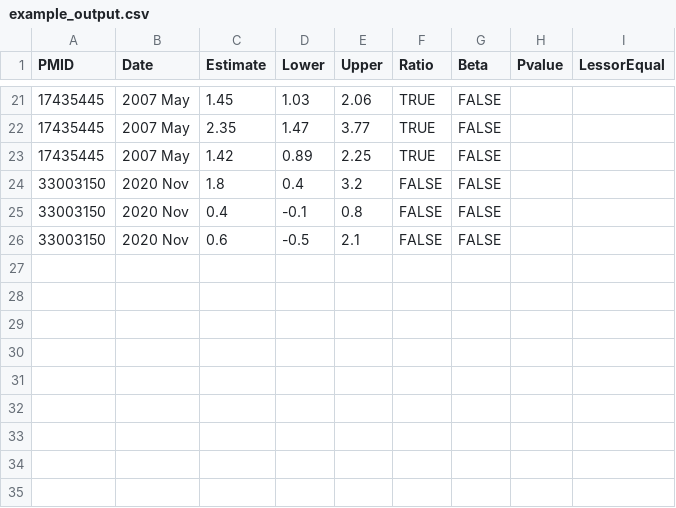
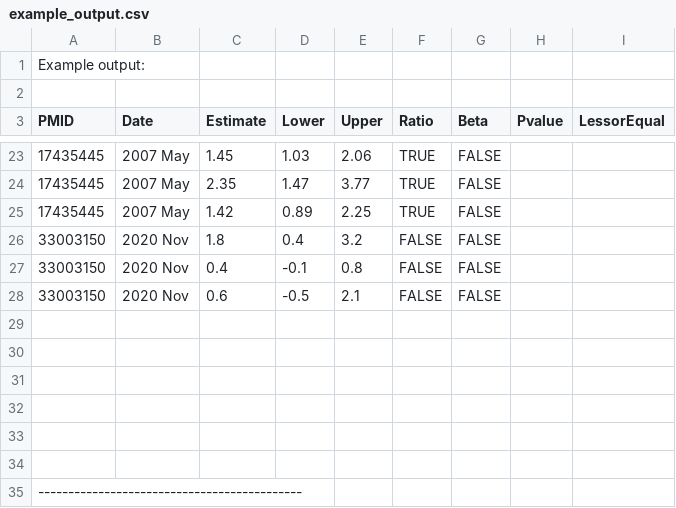
Before and after one commit to christopherseaman/abstract_gpt, a CSV file: examples/example_output.csv, drawn as a sheet; only a part is shown, gaps mark what is left out; the diff names each change by its address in the sheet, - before the commit and + after, or states it on an @@ line.

```diff
--- a/examples/example_output.csv
+++ b/examples/example_output.csv
+row 1: Example output:
+row 2: (empty)
+row 29: (empty)
+row 30: (empty)
+row 31: (empty)
+row 32: (empty)
+row 33: (empty)
+row 34: (empty)
+row 35: --------------------------------------------
```
Also changed, not shown: 6 other files.
